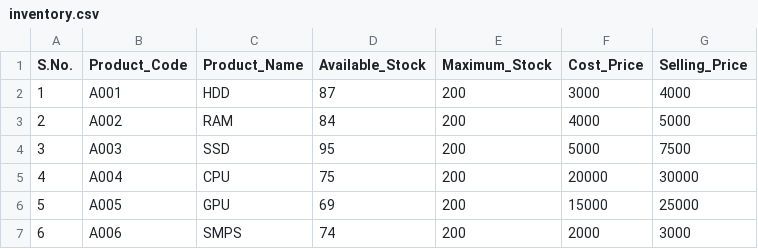
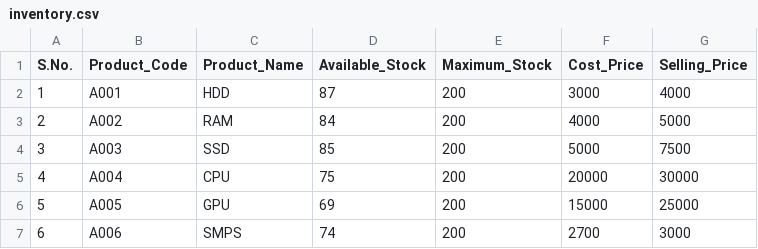
Before and after one commit to Moulishankar10/FlowDo, a CSV file: data/inventory.csv, drawn as a sheet.

```diff
--- a/data/inventory.csv
+++ b/data/inventory.csv
@@ -3,5 +3,5 @@ S.No.,Product_Code,Product_Name,Available_Stock,Maximum_Stock,Cost_Price,Selling
 2,A002,RAM,84,200,4000,5000
-3,A003,SSD,95,200,5000,7500
+3,A003,SSD,85,200,5000,7500
 4,A004,CPU,75,200,20000,30000
 5,A005,GPU,69,200,15000,25000
-6,A006,SMPS,74,200,2000,3000
+6,A006,SMPS,74,200,2700,3000
```
Also changed, not shown: data/revenue.csv.
